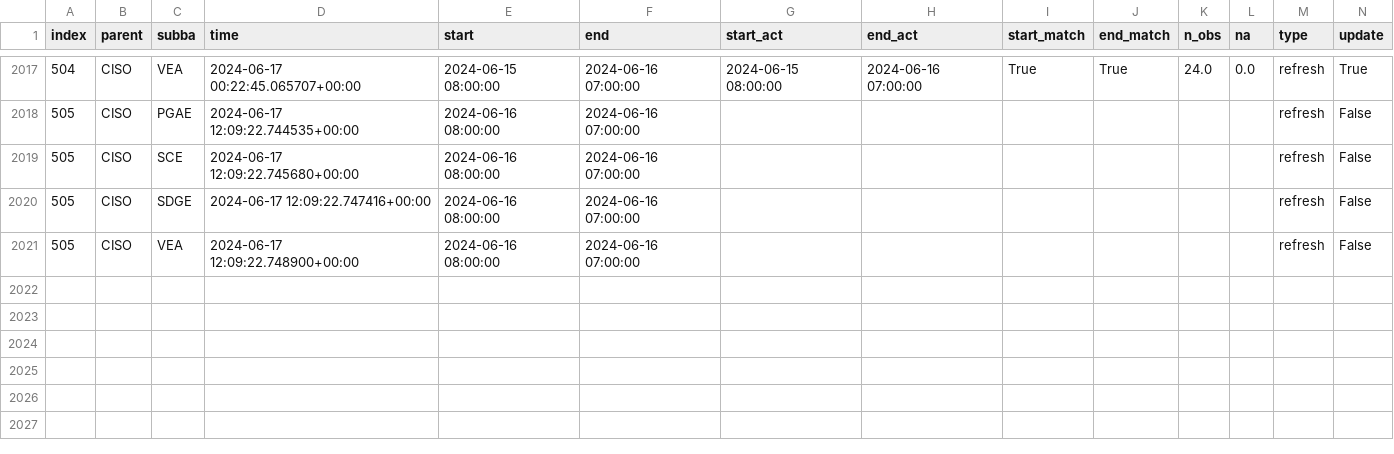
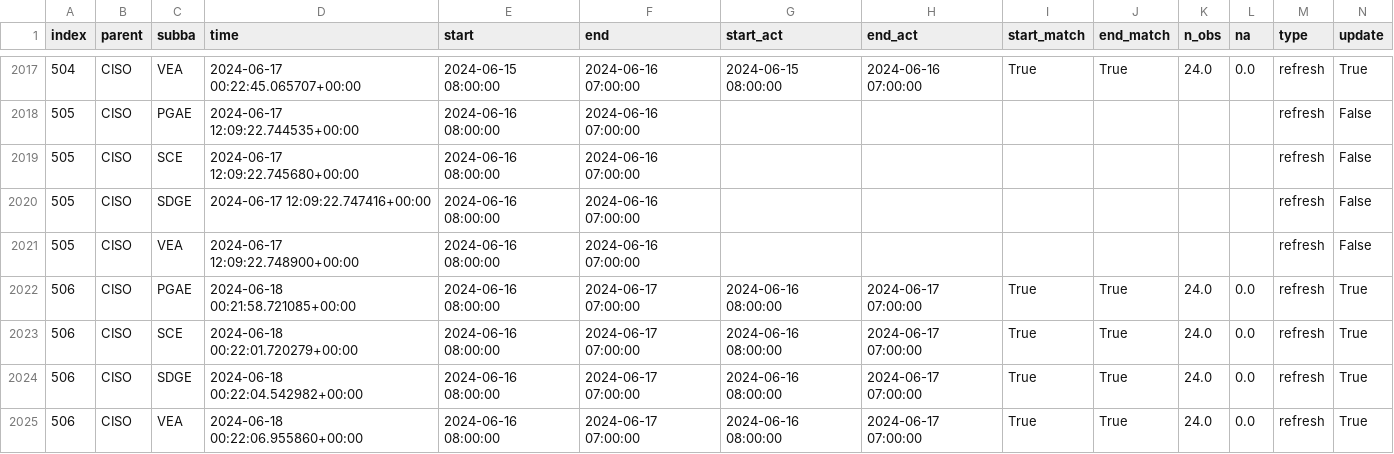
Before and after one commit to LinkedInLearning/data-pipeline-automation-with-github-actions-4503382, a CSV file: metadata/ciso_log_py.csv, drawn as a sheet; only a part is shown, gaps mark what is left out; rows hold the shown columns only; the diff names each change by its address in the sheet, - before the commit and + after, or states it on an @@ line.

Commit message:
Auto update of the data

```diff
--- a/metadata/ciso_log_py.csv
+++ b/metadata/ciso_log_py.csv
+row 2022: 506 | CISO | PGAE | 2024-06-18 00:21:58.721085+00:00 | 2024-06-16 08:00:00 | 2024-06-17 07:00:00 | 2024-06-16 08:00:00 | 2024-06-17 07:00:00 | True | True | 24.0 | 0.0 | refresh | True
+row 2023: 506 | CISO | SCE | 2024-06-18 00:22:01.720279+00:00 | 2024-06-16 08:00:00 | 2024-06-17 07:00:00 | 2024-06-16 08:00:00 | 2024-06-17 07:00:00 | True | True | 24.0 | 0.0 | refresh | True
+row 2024: 506 | CISO | SDGE | 2024-06-18 00:22:04.542982+00:00 | 2024-06-16 08:00:00 | 2024-06-17 07:00:00 | 2024-06-16 08:00:00 | 2024-06-17 07:00:00 | True | True | 24.0 | 0.0 | refresh | True
+row 2025: 506 | CISO | VEA | 2024-06-18 00:22:06.955860+00:00 | 2024-06-16 08:00:00 | 2024-06-17 07:00:00 | 2024-06-16 08:00:00 | 2024-06-17 07:00:00 | True | True | 24.0 | 0.0 | refresh | True
```
Also changed, not shown: 2 other files.
